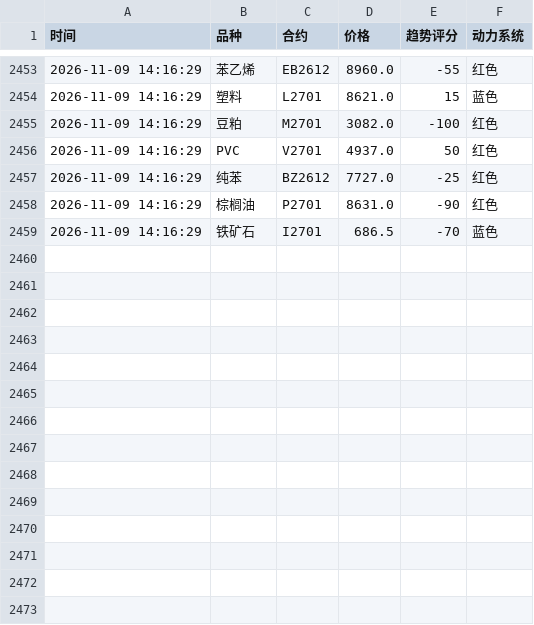
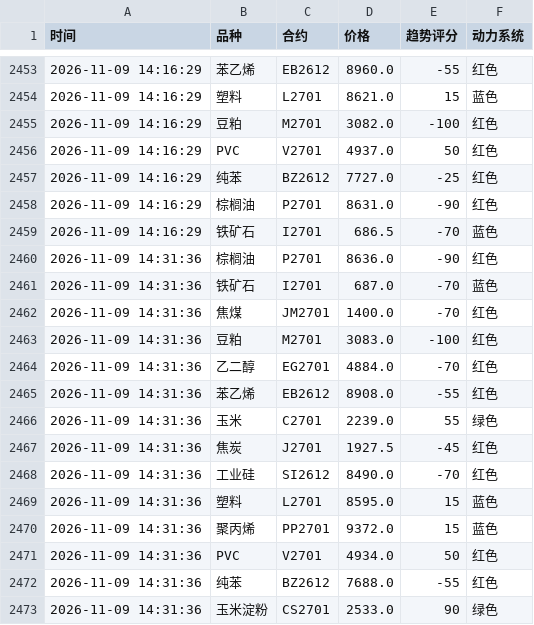
Before and after one commit to Eleven-L-97/futuretrading, a CSV file: data/history.csv, drawn as a sheet; only a part is shown, gaps mark what is left out.

Commit message:
history: 2026-11-09T06:31:51Z

```diff
--- a/data/history.csv
+++ b/data/history.csv
@@ -2459 +2459,15 @@
 2026-11-09 14:16:29,铁矿石,I2701,686.5,-70,蓝色
+2026-11-09 14:31:36,棕榈油,P2701,8636.0,-90,红色
+2026-11-09 14:31:36,铁矿石,I2701,687.0,-70,蓝色
+2026-11-09 14:31:36,焦煤,JM2701,1400.0,-70,红色
+2026-11-09 14:31:36,豆粕,M2701,3083.0,-100,红色
+2026-11-09 14:31:36,乙二醇,EG2701,4884.0,-70,红色
+2026-11-09 14:31:36,苯乙烯,EB2612,8908.0,-55,红色
+2026-11-09 14:31:36,玉米,C2701,2239.0,55,绿色
+2026-11-09 14:31:36,焦炭,J2701,1927.5,-45,红色
+2026-11-09 14:31:36,工业硅,SI2612,8490.0,-70,红色
+2026-11-09 14:31:36,塑料,L2701,8595.0,15,蓝色
+2026-11-09 14:31:36,聚丙烯,PP2701,9372.0,15,蓝色
+2026-11-09 14:31:36,PVC,V2701,4934.0,50,红色
+2026-11-09 14:31:36,纯苯,BZ2612,7688.0,-55,红色
+2026-11-09 14:31:36,玉米淀粉,CS2701,2533.0,90,绿色
```
Also changed, not shown: data/history2.csv.
